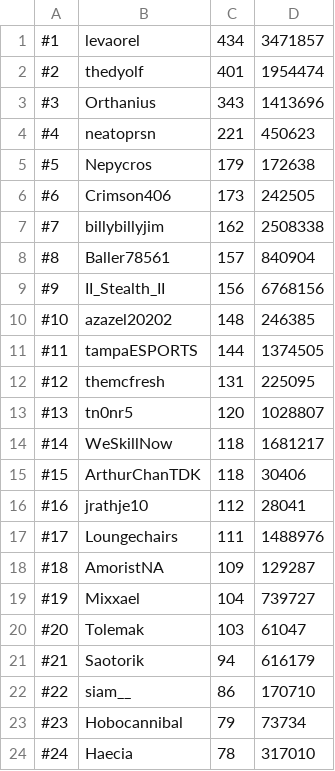
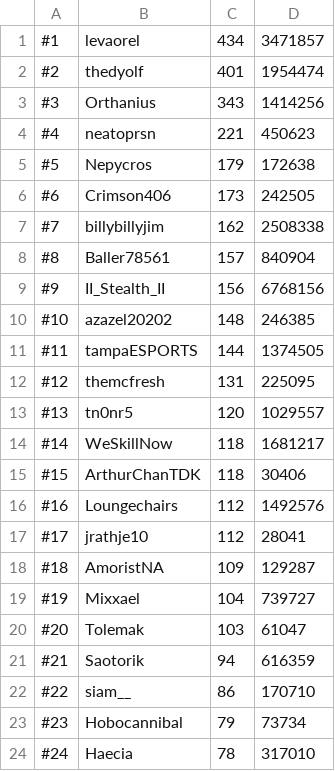
Before and after one commit to skillscape/skillscape, a CSV file: Skillbot/Hiscores/total.csv, drawn as a sheet; only a part is shown.

```diff
--- a/Skillbot/Hiscores/total.csv
+++ b/Skillbot/Hiscores/total.csv
@@ -2,3 +2,3 @@
 #2, thedyolf, 401, 1954474
-#3, Orthanius, 343, 1413696
+#3, Orthanius, 343, 1414256
 #4, neatoprsn, 221, 450623
@@ -12,7 +12,7 @@
 #12, themcfresh, 131, 225095
-#13, tn0nr5, 120, 1028807
+#13, tn0nr5, 120, 1029557
 #14, WeSkillNow, 118, 1681217
 #15, ArthurChanTDK, 118, 30406
-#16, jrathje10, 112, 28041
-#17, Loungechairs, 111, 1488976
+#16, Loungechairs, 112, 1492576
+#17, jrathje10, 112, 28041
 #18, AmoristNA, 109, 129287
@@ -20,3 +20,3 @@
 #20, Tolemak, 103, 61047
-#21, Saotorik, 94, 616179
+#21, Saotorik, 94, 616359
 #22, siam__, 86, 170710
```
Also changed, not shown: Skillbot/Hiscores/fishing.csv, Skillbot/Hiscores/mining.csv, 1 other file.
